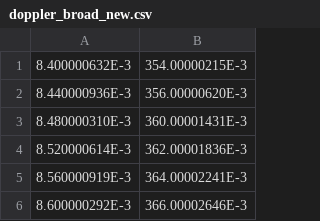
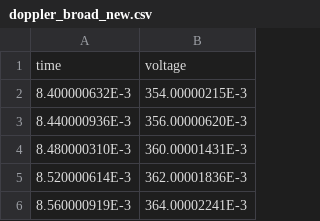
Before and after one commit to sabrahaim/Rubidium-spectrum, a CSV file: doppler_broad_new.csv, drawn as a sheet; only a part is shown; the shorter side is filled out with more unchanged rows; the diff names each change by its address in the sheet, - before the commit and + after, or states it on an @@ line.

```diff
--- a/doppler_broad_new.csv
+++ b/doppler_broad_new.csv
+row 1: time | voltage
```
Also changed, not shown: 2 other files.
